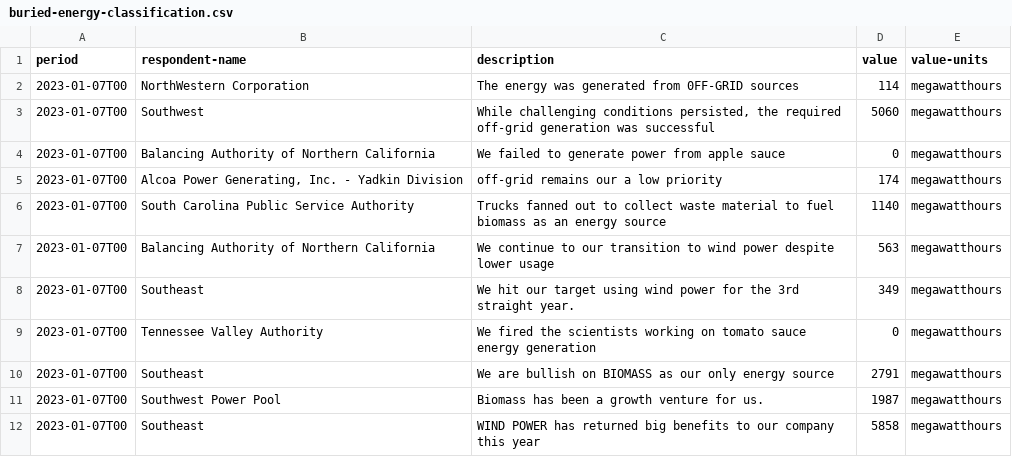
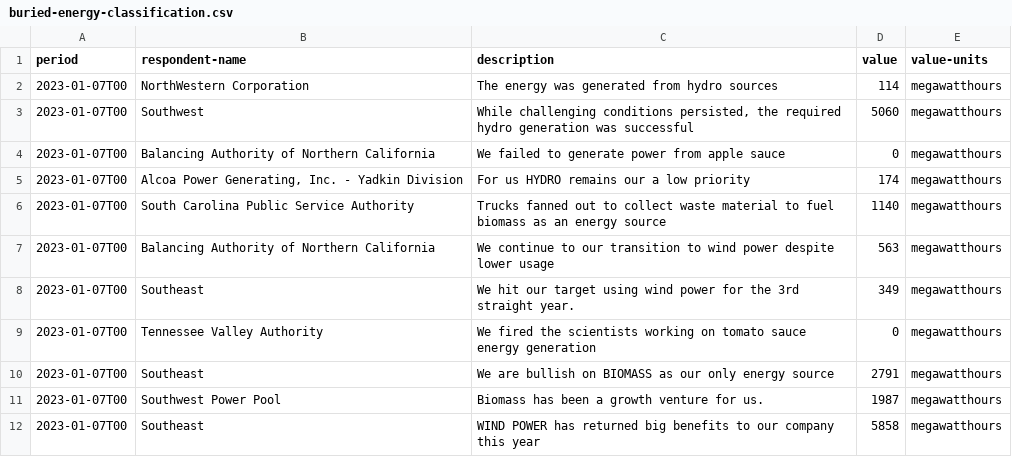
Before and after one commit to sandeepmj/datasets, a CSV file: regex/buried-energy-classification.csv, drawn as a sheet.

Commit message:
added energy text mock

```diff
--- a/regex/buried-energy-classification.csv
+++ b/regex/buried-energy-classification.csv
@@ -1,6 +1,6 @@
 period,respondent-name,description,value,value-units
-2023-01-07T00,NorthWestern Corporation, The energy was generated from 0FF-GRID sources,114,megawatthours
-2023-01-07T00,Southwest,"While challenging conditions persisted, the required off-grid generation was successful",5060,megawatthours
+2023-01-07T00,NorthWestern Corporation, The energy was generated from hydro sources,114,megawatthours
+2023-01-07T00,Southwest,"While challenging conditions persisted, the required hydro generation was successful",5060,megawatthours
 2023-01-07T00,Balancing Authority of Northern California,We failed to generate power from apple sauce  ,0,megawatthours
-2023-01-07T00,"Alcoa Power Generating, Inc. - Yadkin Division",off-grid remains our a low priority,174,megawatthours
+2023-01-07T00,"Alcoa Power Generating, Inc. - Yadkin Division",For us HYDRO remains our a low priority,174,megawatthours
 2023-01-07T00,South Carolina Public Service Authority,Trucks fanned out to collect waste material to fuel biomass as an energy source,1140,megawatthours
```
